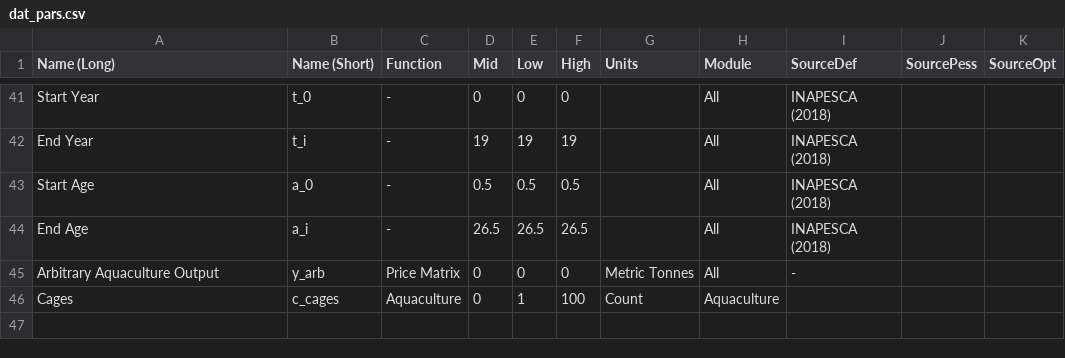
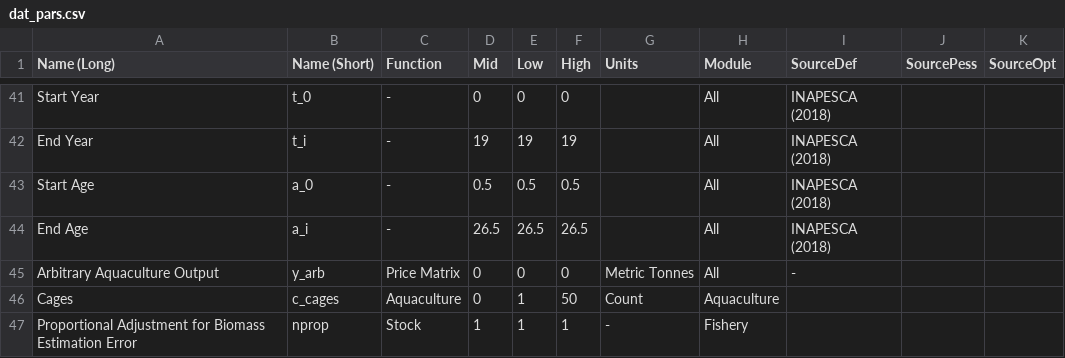
Before and after one commit to amsteinkruger/t, a CSV file: data/dat_pars.csv, drawn as a sheet; only a part is shown, gaps mark what is left out.

```diff
--- a/data/dat_pars.csv
+++ b/data/dat_pars.csv
@@ -45,2 +45,3 @@ End Age,a_i,-,26.5,26.5,26.5,,All,INAPESCA (2018),,
 Arbitrary Aquaculture Output,y_arb,Price Matrix,0,0,0,Metric Tonnes,All,-,,
-Cages,c_cages,Aquaculture,0,1,100,Count,Aquaculture,,,
+Cages,c_cages,Aquaculture,0,1,50,Count,Aquaculture,,,
+Proportional Adjustment for Biomass Estimation Error,nprop,Stock,1,1,1,-,Fishery,,,
```
Also changed, not shown: 10 other files.
